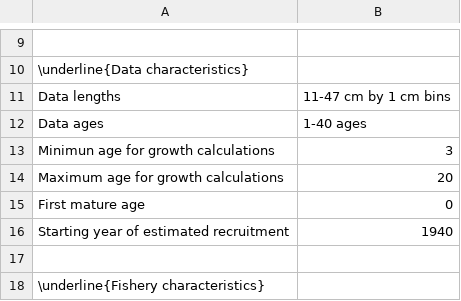
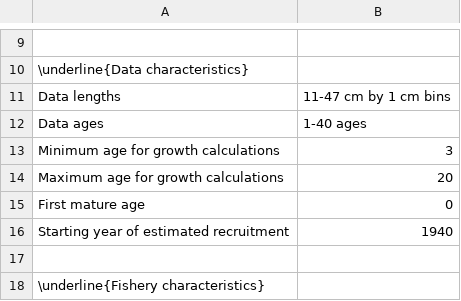
Before and after one commit to CWetzel/POP_2017, a CSV file: txt_files/Model_Setup.csv, drawn as a sheet; only a part is shown, gaps mark what is left out.

```diff
--- a/txt_files/Model_Setup.csv
+++ b/txt_files/Model_Setup.csv
@@ -12,3 +12,3 @@ Data lengths,11-47 cm by 1 cm bins
 Data ages,1-40 ages
-Minimun age for growth calculations,3
+Minimum age for growth calculations,3
 Maximum age for growth calculations,20
```
Also changed, not shown: 13 other files.
